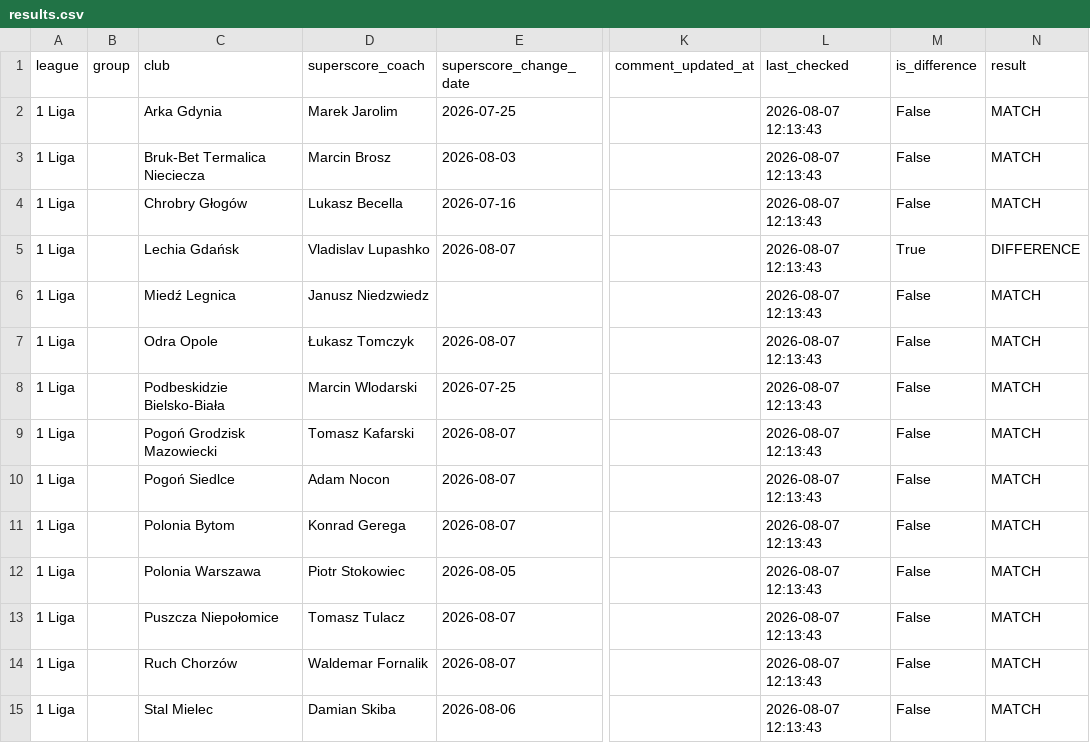
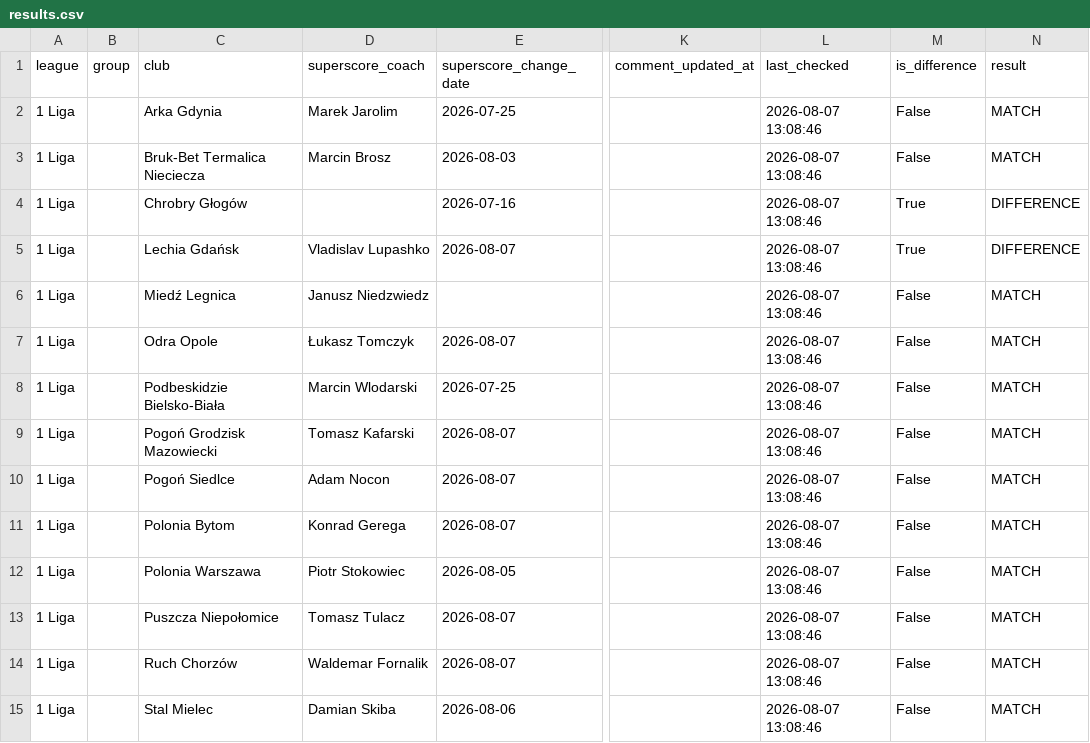
Before and after one commit to kacper16010/coach-monitor, a CSV file: results.csv, drawn as a sheet; only a part is shown, gaps mark what is left out; the diff covers the shown part only; the diff names each change by its address in the sheet, - before the commit and + after, or states it on an @@ line.

Commit message:
Update coach data (all / all)

```diff
--- a/results.csv
+++ b/results.csv
-L2:L15 (last_checked): 2026-08-07 12:13:43
+L2:L15 (last_checked): 2026-08-07 13:08:46
-D4 (superscore_coach): Lukasz Becella
+D4 (superscore_coach): (empty)
-M4 (is_difference): False
+M4 (is_difference): True
-N4 (result): MATCH
+N4 (result): DIFFERENCE
```
Also changed, not shown: 126 edited cells elsewhere in this file.
